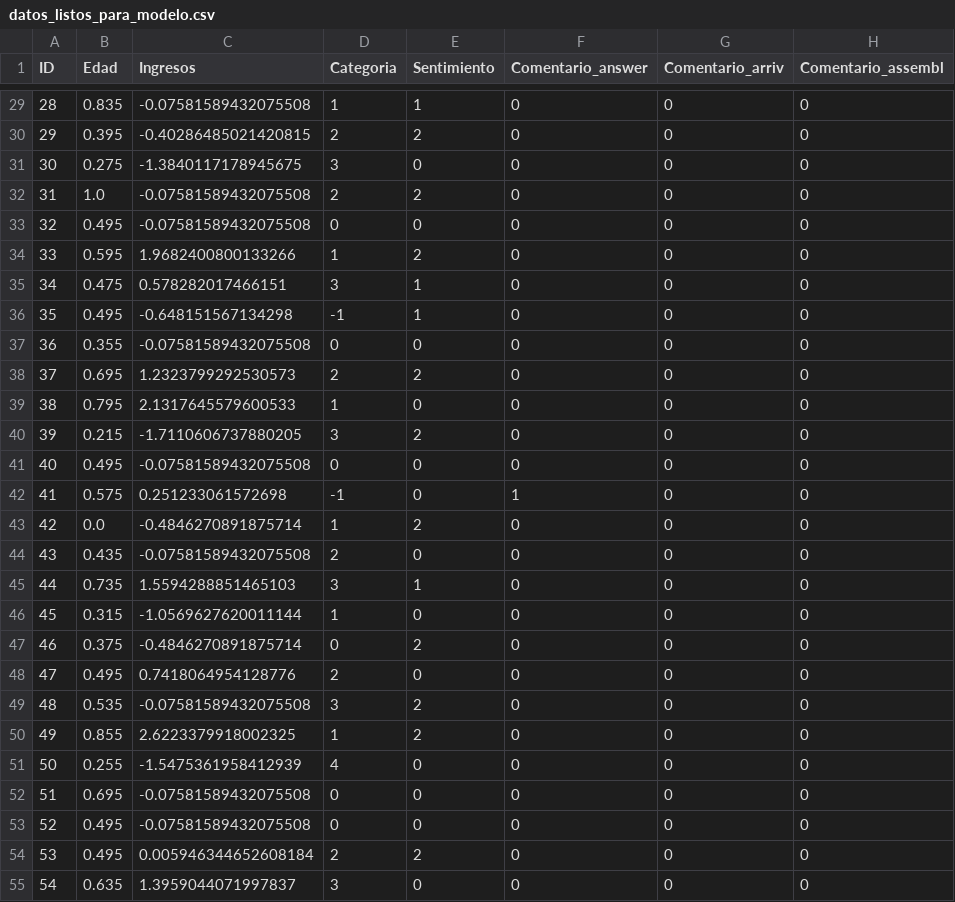
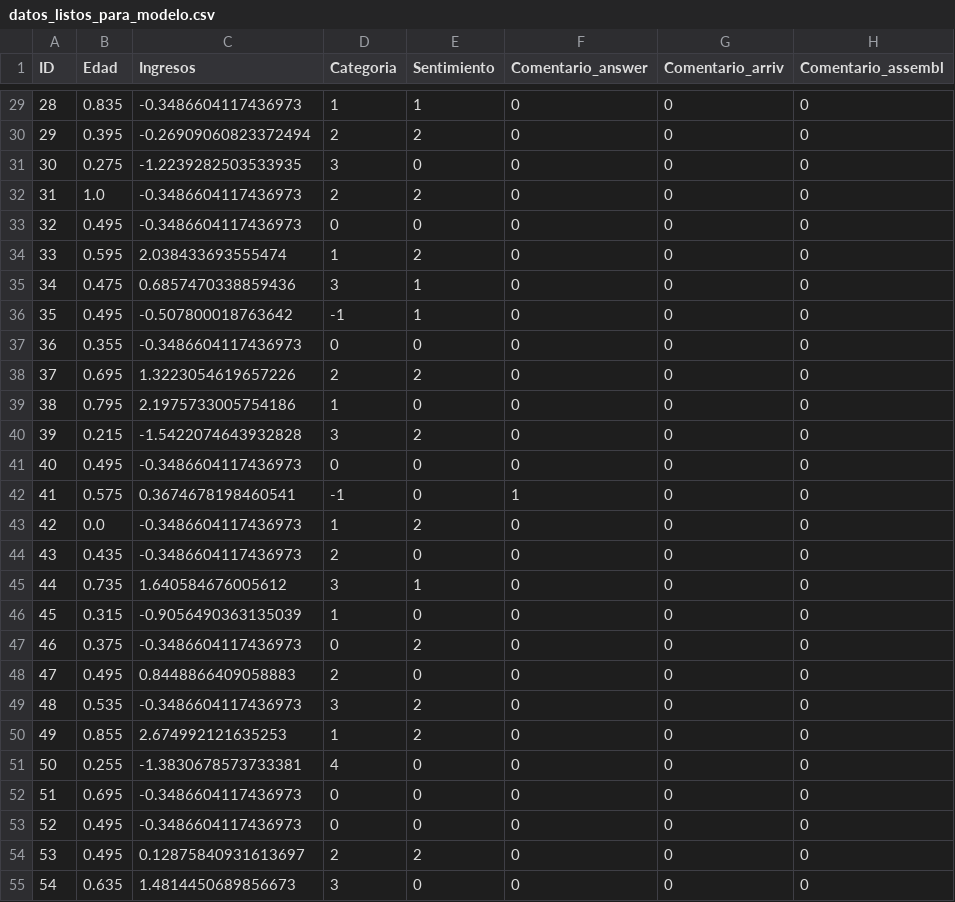
Before and after one commit to marlartate430/SAD_Practica_3, a CSV file: datos_listos_para_modelo.csv, drawn as a sheet; only a part is shown, gaps mark what is left out; the diff covers the shown part only; the diff names each change by its address in the sheet, - before the commit and + after, or states it on an @@ line.

```diff
--- a/datos_listos_para_modelo.csv
+++ b/datos_listos_para_modelo.csv
-C29 (Ingresos): -0.07581589432075508
+C29 (Ingresos): -0.3486604117436973
-C30 (Ingresos): -0.40286485021420815
+C30 (Ingresos): -0.26909060823372494
-C31 (Ingresos): -1.3840117178945675
+C31 (Ingresos): -1.2239282503533935
-C32:C33 (Ingresos): -0.07581589432075508
+C32:C33 (Ingresos): -0.3486604117436973
-C34 (Ingresos): 1.9682400800133266
+C34 (Ingresos): 2.038433693555474
-C35 (Ingresos): 0.578282017466151
+C35 (Ingresos): 0.6857470338859436
-C36 (Ingresos): -0.648151567134298
+C36 (Ingresos): -0.507800018763642
-C37 (Ingresos): -0.07581589432075508
+C37 (Ingresos): -0.3486604117436973
-C38 (Ingresos): 1.2323799292530573
+C38 (Ingresos): 1.3223054619657226
-C39 (Ingresos): 2.1317645579600533
+C39 (Ingresos): 2.1975733005754186
-C40 (Ingresos): -1.7110606737880205
+C40 (Ingresos): -1.5422074643932828
-C41 (Ingresos): -0.07581589432075508
+C41 (Ingresos): -0.3486604117436973
-C42 (Ingresos): 0.251233061572698
+C42 (Ingresos): 0.3674678198460541
-C43 (Ingresos): -0.4846270891875714
+C43 (Ingresos): -0.3486604117436973
-C44 (Ingresos): -0.07581589432075508
+C44 (Ingresos): -0.3486604117436973
-C45 (Ingresos): 1.5594288851465103
+C45 (Ingresos): 1.640584676005612
-C46 (Ingresos): -1.0569627620011144
+C46 (Ingresos): -0.9056490363135039
-C47 (Ingresos): -0.4846270891875714
+C47 (Ingresos): -0.3486604117436973
-C48 (Ingresos): 0.7418064954128776
+C48 (Ingresos): 0.8448866409058883
-C49 (Ingresos): -0.07581589432075508
+C49 (Ingresos): -0.3486604117436973
-C50 (Ingresos): 2.6223379918002325
+C50 (Ingresos): 2.674992121635253
-C51 (Ingresos): -1.5475361958412939
+C51 (Ingresos): -1.3830678573733381
-C52:C53 (Ingresos): -0.07581589432075508
+C52:C53 (Ingresos): -0.3486604117436973
-C54 (Ingresos): 0.005946344652608184
+C54 (Ingresos): 0.12875840931613697
-C55 (Ingresos): 1.3959044071997837
+C55 (Ingresos): 1.4814450689856673
```
Also changed, not shown: 28 edited cells elsewhere in this file, 3 other files.
